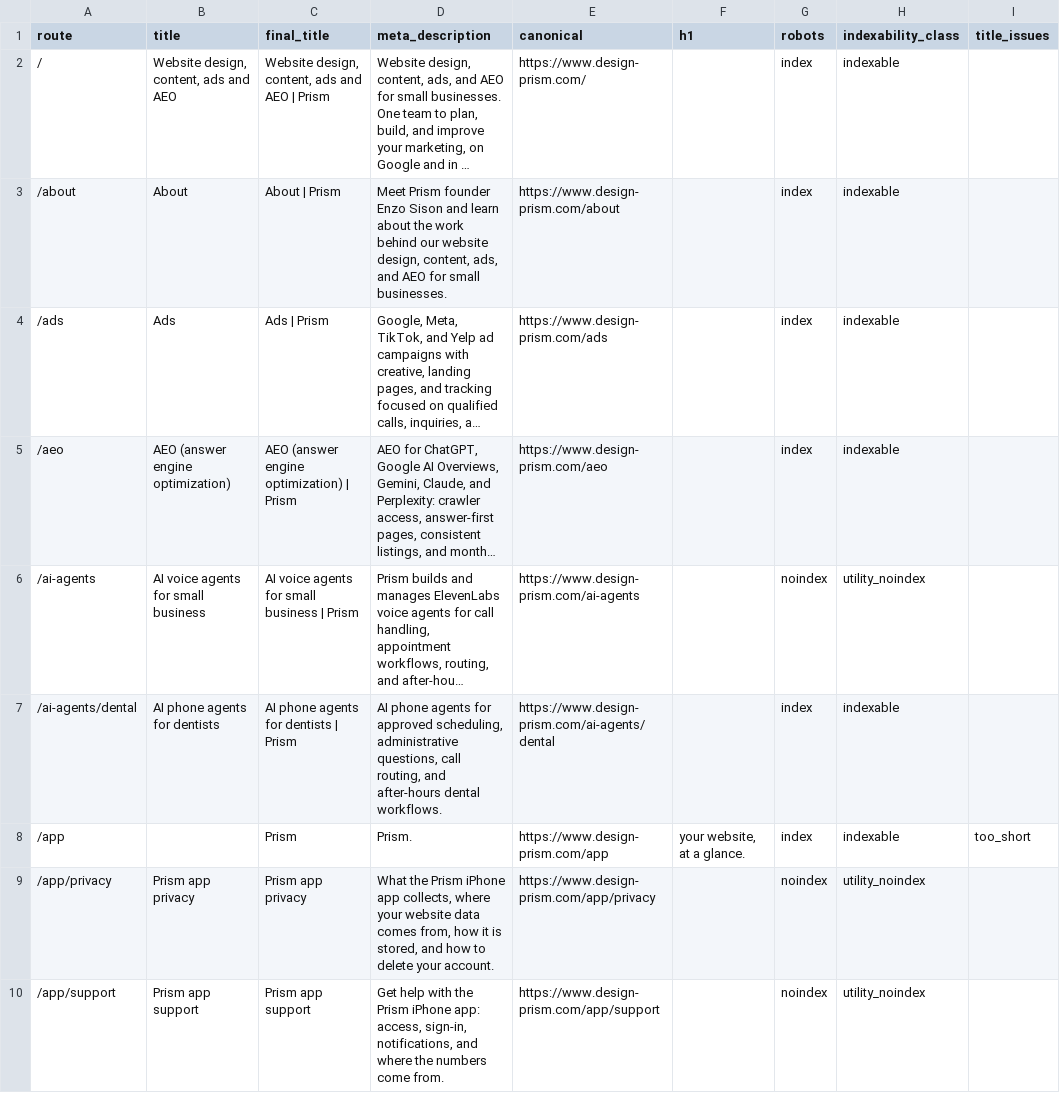
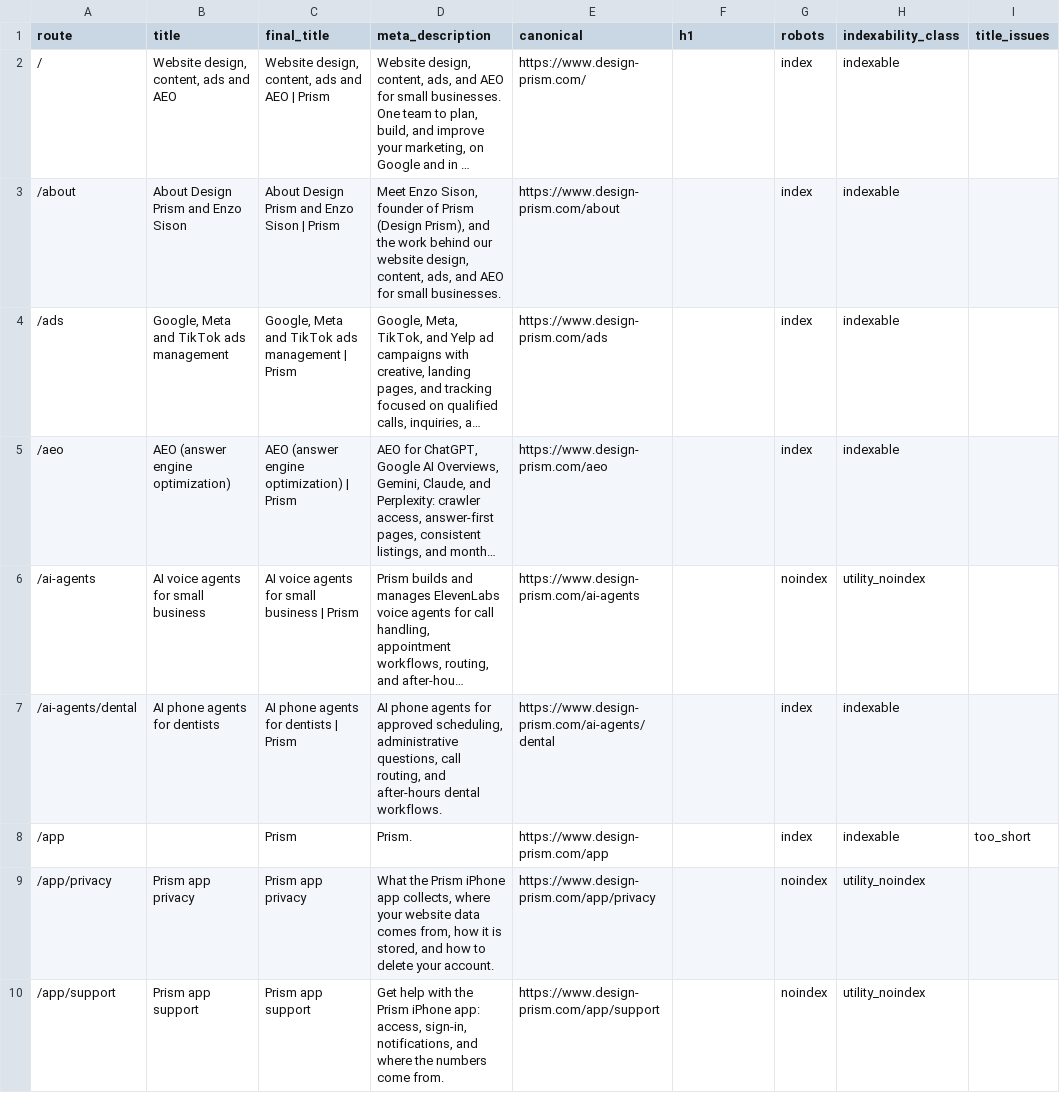
Before and after one commit to enzo-prism/prism-website, a CSV file: seo/inventory.csv, drawn as a sheet; only a part is shown; long unchanged cells end in …; the diff covers the shown part only; the diff names each change by its address in the sheet, - before the commit and + after, or states it on an @@ line.

```diff
--- a/seo/inventory.csv
+++ b/seo/inventory.csv
-B3 (title): About
+B3 (title): About Design Prism and Enzo Sison
-C3 (final_title): About | Prism
+C3 (final_title): About Design Prism and Enzo Sison | Prism
-D3 (meta_description): Meet Prism founder Enzo Sison and learn about the work…
+D3 (meta_description): Meet Enzo Sison, founder of Prism (Design Prism), and the work…
-B4 (title): Ads
+B4 (title): Google, Meta and TikTok ads management
-C4 (final_title): Ads | Prism
+C4 (final_title): Google, Meta and TikTok ads management | Prism
-F8 (h1): your website, at a glance.
+F8 (h1): (empty)
```
Also changed, not shown: 1 removed row and 53 edited cells elsewhere in this file, 34 other files.
